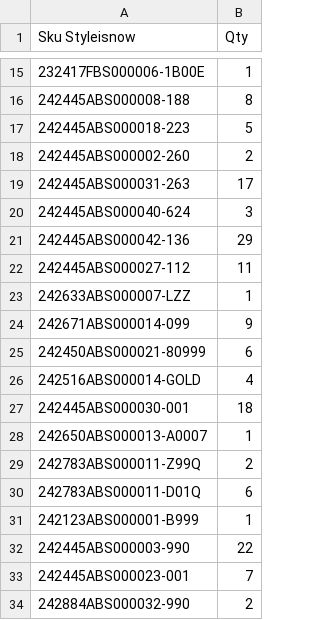
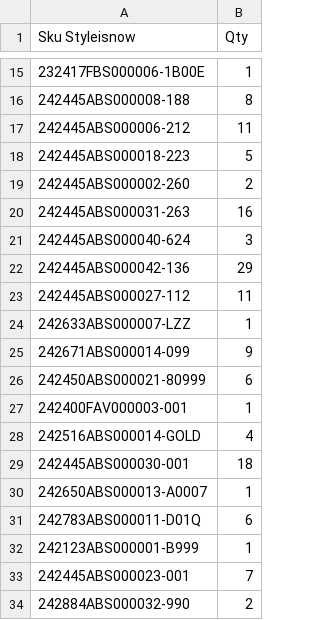
Before and after one commit to dissagaliyeva/shopify_ikonic_update, a CSV file: updated_bags.csv, drawn as a sheet; only a part is shown, gaps mark what is left out.

```diff
--- a/updated_bags.csv
+++ b/updated_bags.csv
@@ -16,5 +16,6 @@ Sku Styleisnow,Qty
 242445ABS000008-188,8
+242445ABS000006-212,11
 242445ABS000018-223,5
 242445ABS000002-260,2
-242445ABS000031-263,17
+242445ABS000031-263,16
 242445ABS000040-624,3
@@ -25,2 +26,3 @@ Sku Styleisnow,Qty
 242450ABS000021-80999,6
+242400FAV000003-001,1
 242516ABS000014-GOLD,4
@@ -28,6 +30,4 @@ Sku Styleisnow,Qty
 242650ABS000013-A0007,1
-242783ABS000011-Z99Q,2
 242783ABS000011-D01Q,6
 242123ABS000001-B999,1
-242445ABS000003-990,22
 242445ABS000023-001,7
```
Also changed, not shown: updated_other.csv.
